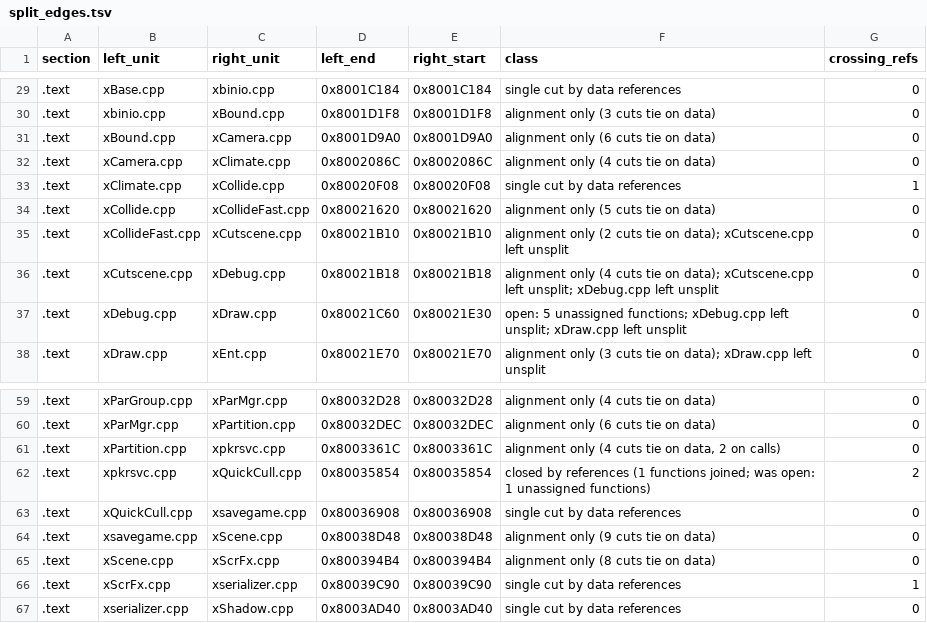
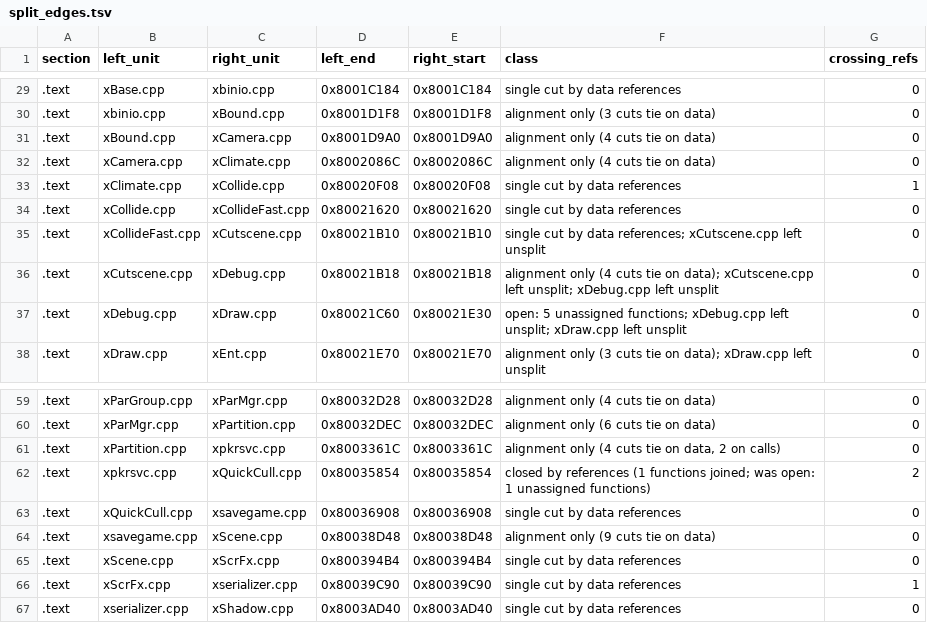
Before and after one commit to mitsevox/n100f, a TSV file: config/GIHE78-rev0/split_edges.tsv, drawn as a sheet; only a part is shown, gaps mark what is left out.

```diff
--- a/config/GIHE78-rev0/split_edges.tsv
+++ b/config/GIHE78-rev0/split_edges.tsv
@@ -30,7 +30,7 @@ section	left_unit	right_unit	left_end	right_start	class	crossing_refs
 .text	xbinio.cpp	xBound.cpp	0x8001D1F8	0x8001D1F8	alignment only (3 cuts tie on data)	0
-.text	xBound.cpp	xCamera.cpp	0x8001D9A0	0x8001D9A0	alignment only (6 cuts tie on data)	0
+.text	xBound.cpp	xCamera.cpp	0x8001D9A0	0x8001D9A0	alignment only (4 cuts tie on data)	0
 .text	xCamera.cpp	xClimate.cpp	0x8002086C	0x8002086C	alignment only (4 cuts tie on data)	0
 .text	xClimate.cpp	xCollide.cpp	0x80020F08	0x80020F08	single cut by data references	1
-.text	xCollide.cpp	xCollideFast.cpp	0x80021620	0x80021620	alignment only (5 cuts tie on data)	0
-.text	xCollideFast.cpp	xCutscene.cpp	0x80021B10	0x80021B10	alignment only (2 cuts tie on data); xCutscene.cpp left unsplit	0
+.text	xCollide.cpp	xCollideFast.cpp	0x80021620	0x80021620	single cut by data references	0
+.text	xCollideFast.cpp	xCutscene.cpp	0x80021B10	0x80021B10	single cut by data references; xCutscene.cpp left unsplit	0
 .text	xCutscene.cpp	xDebug.cpp	0x80021B18	0x80021B18	alignment only (4 cuts tie on data); xCutscene.cpp left unsplit; xDebug.cpp left unsplit	0
@@ -64,3 +64,3 @@ section	left_unit	right_unit	left_end	right_start	class	crossing_refs
 .text	xsavegame.cpp	xScene.cpp	0x80038D48	0x80038D48	alignment only (9 cuts tie on data)	0
-.text	xScene.cpp	xScrFx.cpp	0x800394B4	0x800394B4	alignment only (8 cuts tie on data)	0
+.text	xScene.cpp	xScrFx.cpp	0x800394B4	0x800394B4	single cut by data references	0
 .text	xScrFx.cpp	xserializer.cpp	0x80039C90	0x80039C90	single cut by data references	1
```
Also changed, not shown: config/GIHE78-rev0/split_units.tsv, config/GIHE78-rev1/evidence.tsv, 15 other files.
